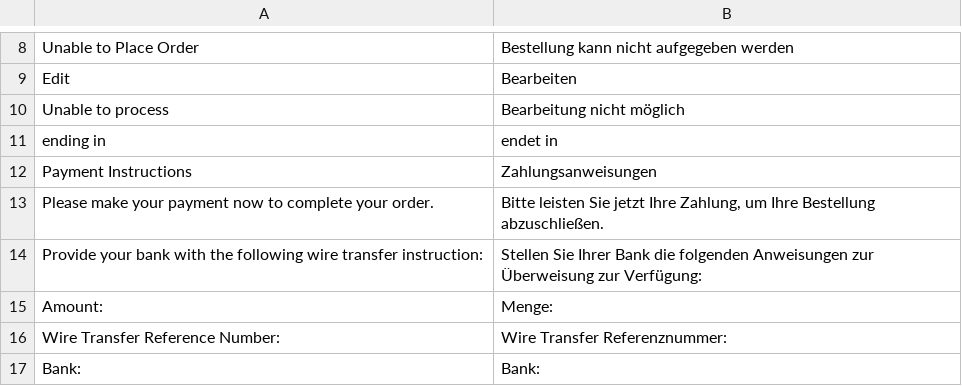
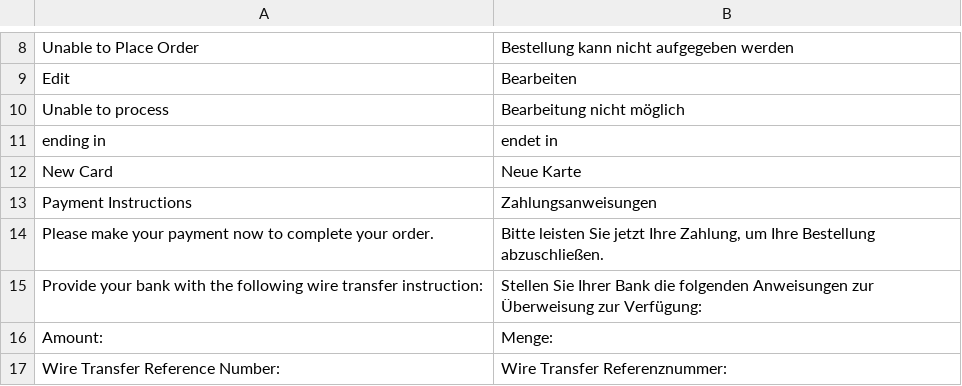
Before and after one commit to DiconiumUS/digitalriver, a CSV file: DrPay/i18n/de_DE.csv, drawn as a sheet; only a part is shown, gaps mark what is left out; the shorter side is filled out with more unchanged rows.

```diff
--- a/DrPay/i18n/de_DE.csv
+++ b/DrPay/i18n/de_DE.csv
@@ -11,2 +11,3 @@
 "ending in","endet in"
+"New Card","Neue Karte"
 "Payment Instructions","Zahlungsanweisungen"
```
Also changed, not shown: 4 other files.
